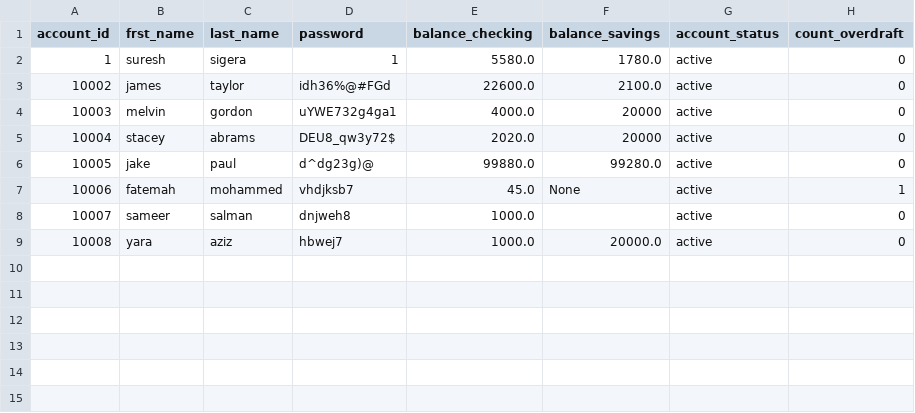
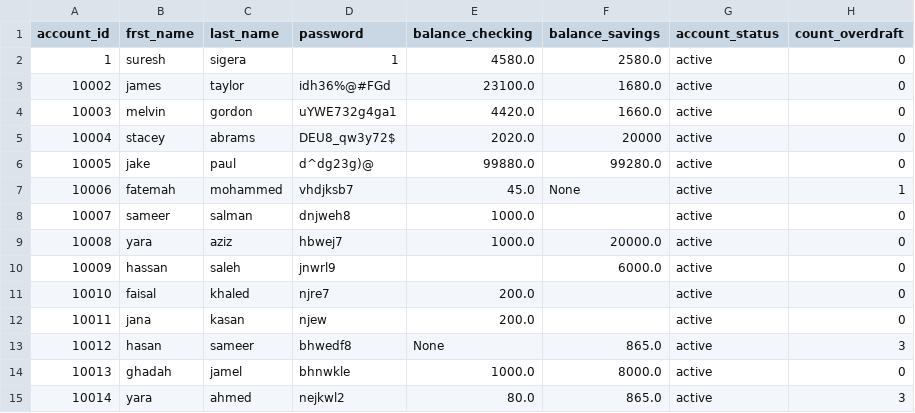
Before and after one commit to Ahad-amj/Python_Banking_App, a CSV file: bank.csv, drawn as a sheet.

```diff
--- a/bank.csv
+++ b/bank.csv
@@ -1,5 +1,5 @@
 account_id,frst_name,last_name,password,balance_checking,balance_savings,account_status,count_overdraft
-1,suresh,sigera,1,5580.0,1780.0,active,0
-10002,james,taylor,idh36%@#FGd,22600.0,2100.0,active,0
-10003,melvin,gordon,uYWE732g4ga1,4000.0,20000,active,0
+1,suresh,sigera,1,4580.0,2580.0,active,0
+10002,james,taylor,idh36%@#FGd,23100.0,1680.0,active,0
+10003,melvin,gordon,uYWE732g4ga1,4420.0,1660.0,active,0
 10004,stacey,abrams,DEU8_qw3y72$,2020.0,20000,active,0
@@ -9 +9,7 @@ account_id,frst_name,last_name,password,balance_checking,balance_savings,account
 10008,yara,aziz,hbwej7,1000.0,20000.0,active,0
+10009,hassan,saleh,jnwrl9,,6000.0,active,0
+10010,faisal,khaled,njre7,200.0,,active,0
+10011,jana,kasan,njew,200.0,,active,0
+10012,hasan,sameer,bhwedf8,None,865.0,active,3
+10013,ghadah,jamel,bhnwkle,1000.0,8000.0,active,0
+10014,yara,ahmed,nejkwl2,80.0,865.0,active,3
```
Also changed, not shown: 1 other file.
